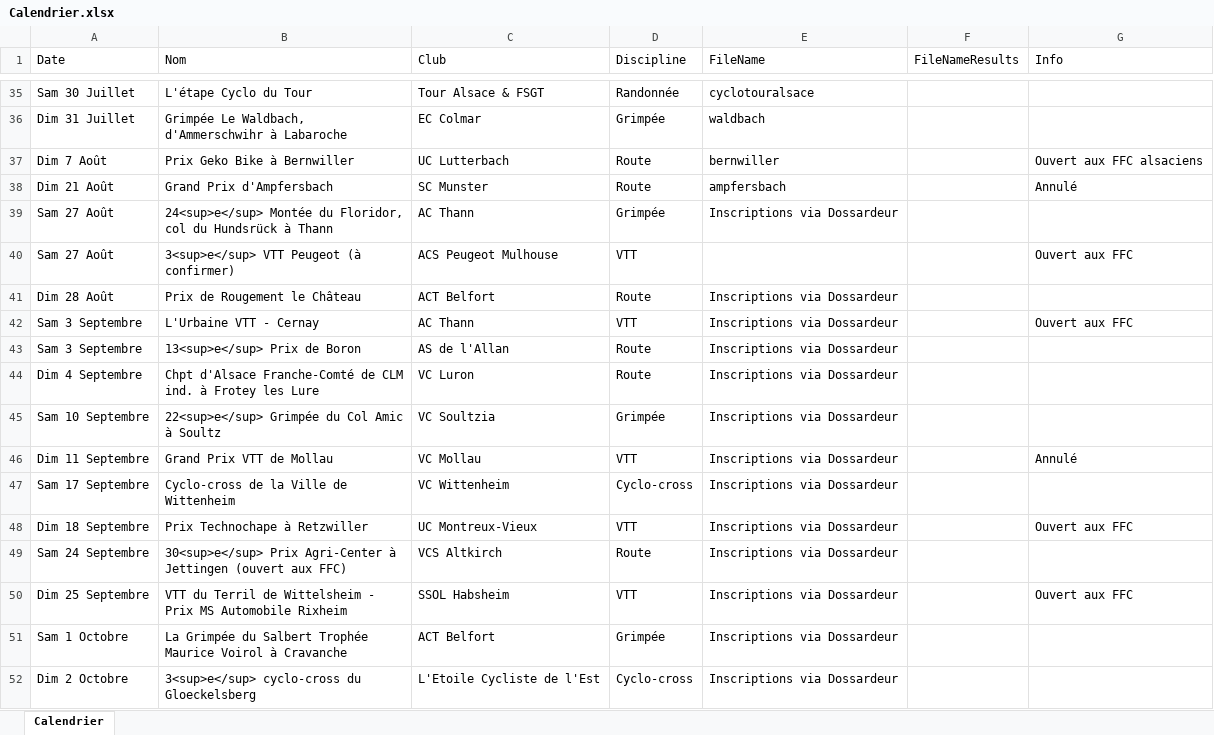
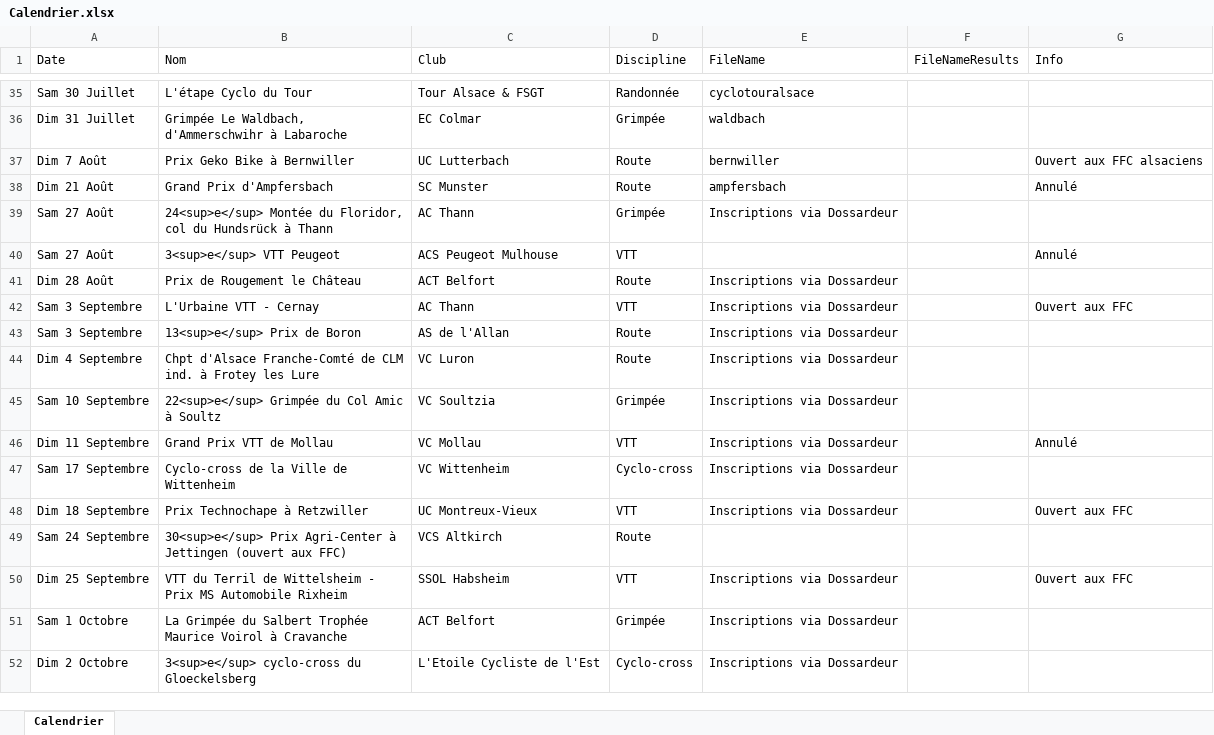
Before and after one commit to FlorianKohler/68-FSGT-Cyclisme-Alsace, an Excel workbook: Calendrier.xlsx, sheet Calendrier, drawn as a sheet; only a part is shown, gaps mark what is left out; values as stored, in another font and other column widths than the file's, no borders; the diff names each change by its address in the sheet, - before the commit and + after, or states it on an @@ line.

```diff
--- a/Calendrier.xlsx (sheet Calendrier)
+++ b/Calendrier.xlsx (sheet Calendrier)
-B40 (Nom): 3<sup>e</sup> VTT Peugeot (à confirmer)
+B40 (Nom): 3<sup>e</sup> VTT Peugeot
-G40 (Info): Ouvert aux FFC
+G40 (Info): Annulé
-E49 (FileName): Inscriptions via Dossardeur
+E49 (FileName): (empty)
```
Also changed, not shown: 3 other files.
